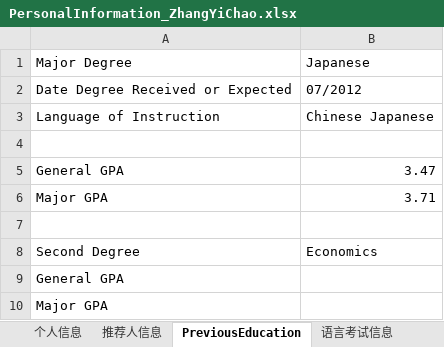
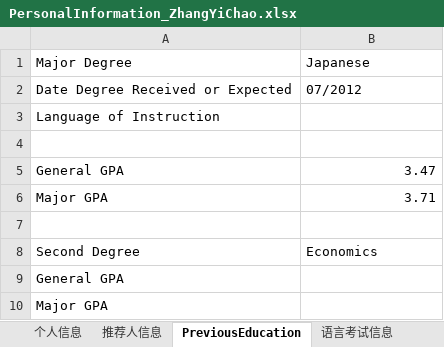
Before and after one commit to lishengrui/ZhangYiChao, an Excel workbook: documents/PersonalInformation_ZhangYiChao.xlsx, sheet PreviousEducation, drawn as a sheet; values as stored, in another font and other column widths than the file's, no borders; the diff names each change by its address in the sheet, - before the commit and + after, or states it on an @@ line.

```diff
--- a/documents/PersonalInformation_ZhangYiChao.xlsx (sheet PreviousEducation)
+++ b/documents/PersonalInformation_ZhangYiChao.xlsx (sheet PreviousEducation)
-B3: Chinese Japanese
+B3: (empty)
```
Also changed, not shown: documents/(MSF)schools_ZhangYiChao.xlsx, 6 other files.
